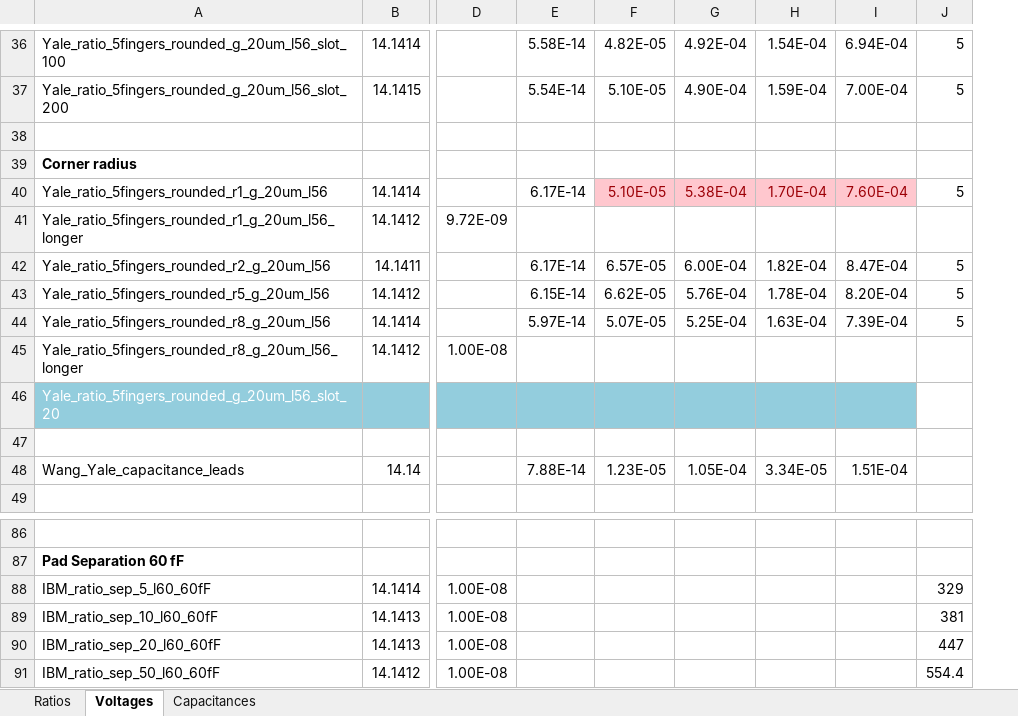
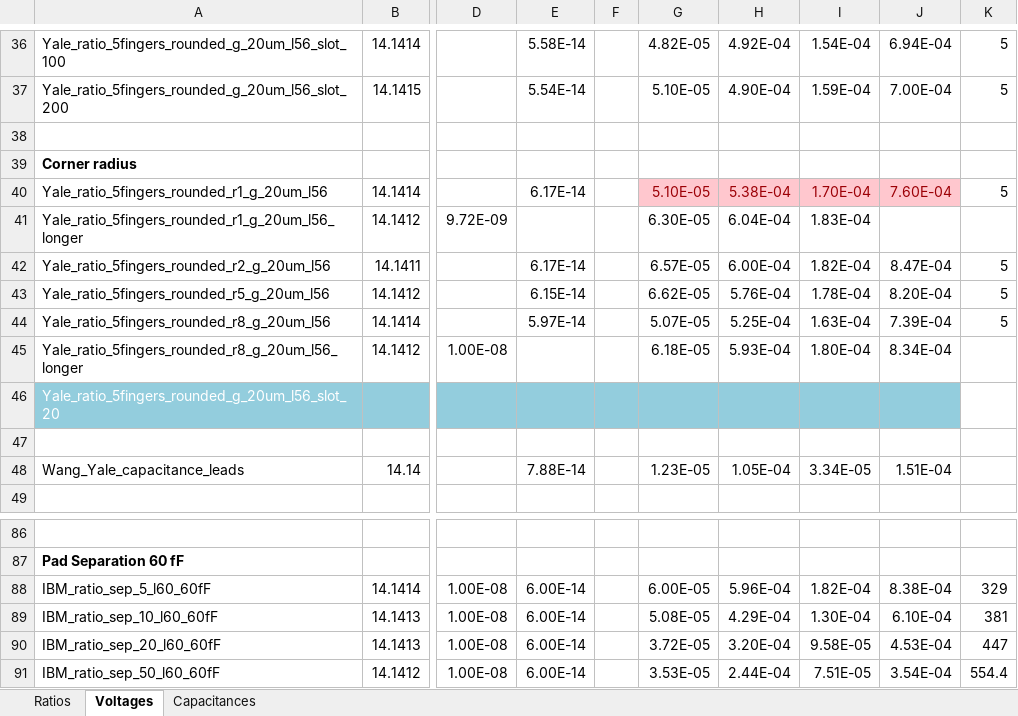
Before and after one commit to RickKoster/BEP, an Excel workbook: participation_ratios.xlsx, sheet Voltages, drawn as a sheet; only a part is shown, gaps mark what is left out; values as stored, in another font and other column widths than the file's, no borders; addresses are those after the commit; the diff covers the shown part only; the diff names each change by its address in the sheet, - before the commit and + after, or states it on an @@ line.

```diff
--- a/participation_ratios.xlsx (sheet Voltages)
+++ b/participation_ratios.xlsx (sheet Voltages)
+column F, empty
-G41: (empty)
+G41: 6.30E-05
-H41: (empty)
+H41: 6.04E-04
-I41: (empty)
+I41: 1.83E-04
-G45: (empty)
+G45: 6.18E-05
-H45: (empty)
+H45: 5.93E-04
-I45: (empty)
+I45: 1.80E-04
-J45: (empty)
+J45: 8.34E-04
-E88:E91: (empty)
+E88:E91: 6.00E-14
-G88: (empty)
+G88: 6.00E-05
-H88: (empty)
+H88: 5.96E-04
-I88: (empty)
+I88: 1.82E-04
-J88: (empty)
+J88: 8.38E-04
-G89: (empty)
+G89: 5.08E-05
-H89: (empty)
+H89: 4.29E-04
-I89: (empty)
+I89: 1.30E-04
-J89: (empty)
+J89: 6.10E-04
-G90: (empty)
+G90: 3.72E-05
-H90: (empty)
+H90: 3.20E-04
-I90: (empty)
+I90: 9.58E-05
-J90: (empty)
+J90: 4.53E-04
-G91: (empty)
+G91: 3.53E-05
-H91: (empty)
+H91: 2.44E-04
-I91: (empty)
+I91: 7.51E-05
-J91: (empty)
+J91: 3.54E-04
```
Also changed, not shown: 56 edited cells elsewhere in this sheet, formulas that keep their value, charts or pictures, 17 other files.
